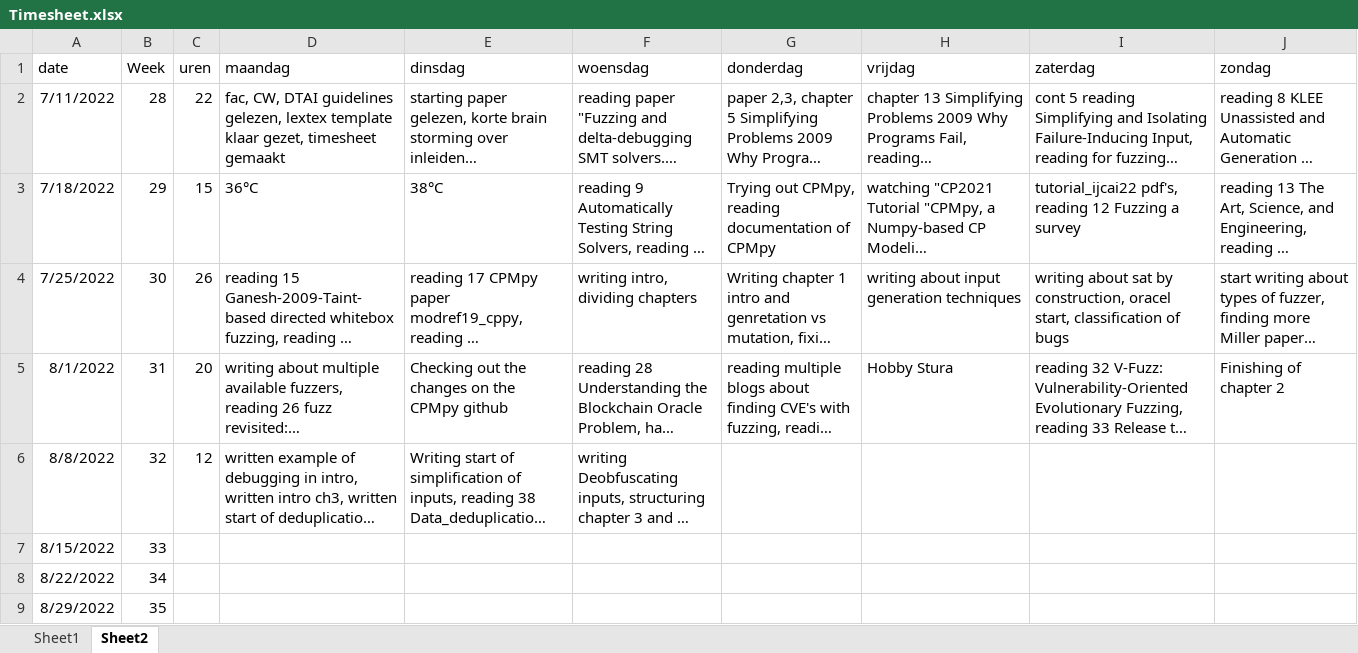
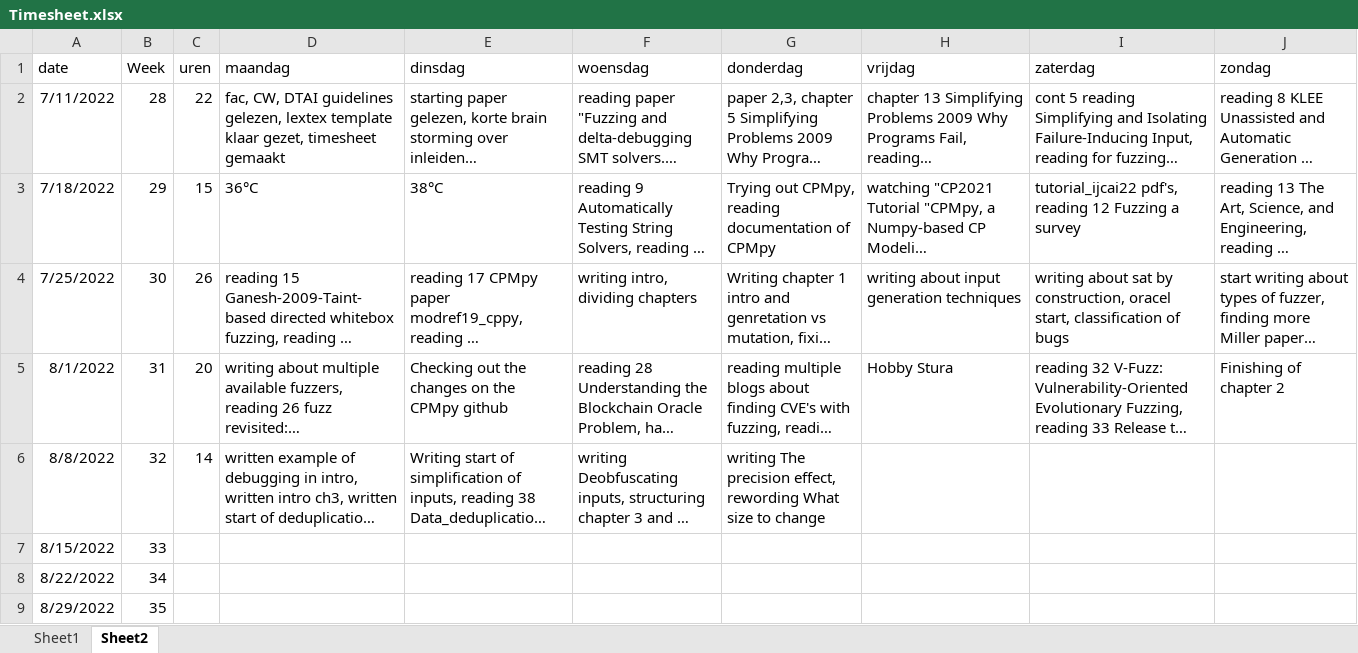
Before and after one commit to rubenkindt/Masterproef-paper-RubenKindt, an Excel workbook: Timesheet.xlsx, sheet Sheet2, drawn as a sheet; only a part is shown; long unchanged cells end in …; values as stored, in another font and other column widths than the file's, no borders; the diff names each change by its address in the sheet, - before the commit and + after, or states it on an @@ line.

```diff
--- a/Timesheet.xlsx (sheet Sheet2)
+++ b/Timesheet.xlsx (sheet Sheet2)
-C6 (uren): 12
+C6 (uren): 14
-G6 (donderdag): (empty)
+G6 (donderdag): writing The precision effect, rewording What size to change
```
Also changed, not shown: sheet Sheet1, charts or pictures.
